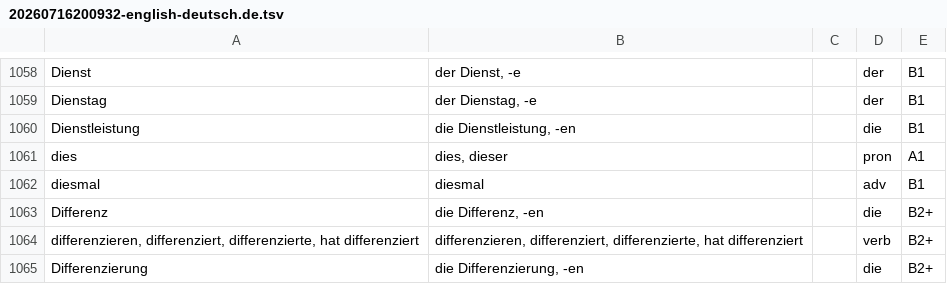
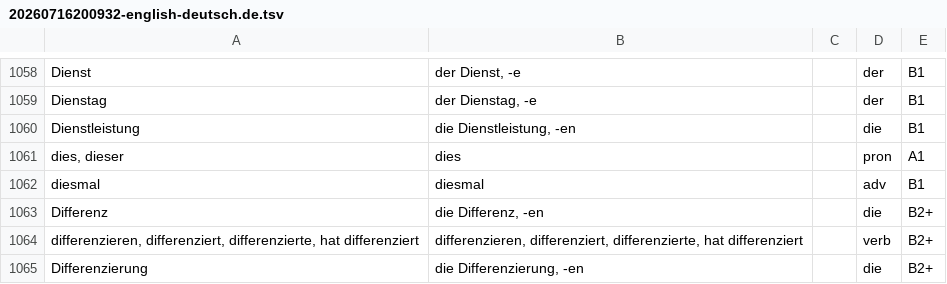
Before and after one commit to voothi/20241223170748-kardenwort, a TSV file: data/de/20260716200932-english-deutsch.de.tsv, drawn as a sheet; only a part is shown, gaps mark what is left out.

Commit message:
20260716224529 to desk

```diff
--- a/data/de/20260716200932-english-deutsch.de.tsv
+++ b/data/de/20260716200932-english-deutsch.de.tsv
@@ -1060,3 +1060,3 @@ Dienstag	der Dienstag, -e		der	B1
 Dienstleistung	die Dienstleistung, -en		die	B1
-dies	dies, dieser		pron	A1
+dies, dieser	dies		pron	A1
 diesmal	diesmal		adv	B1
```
